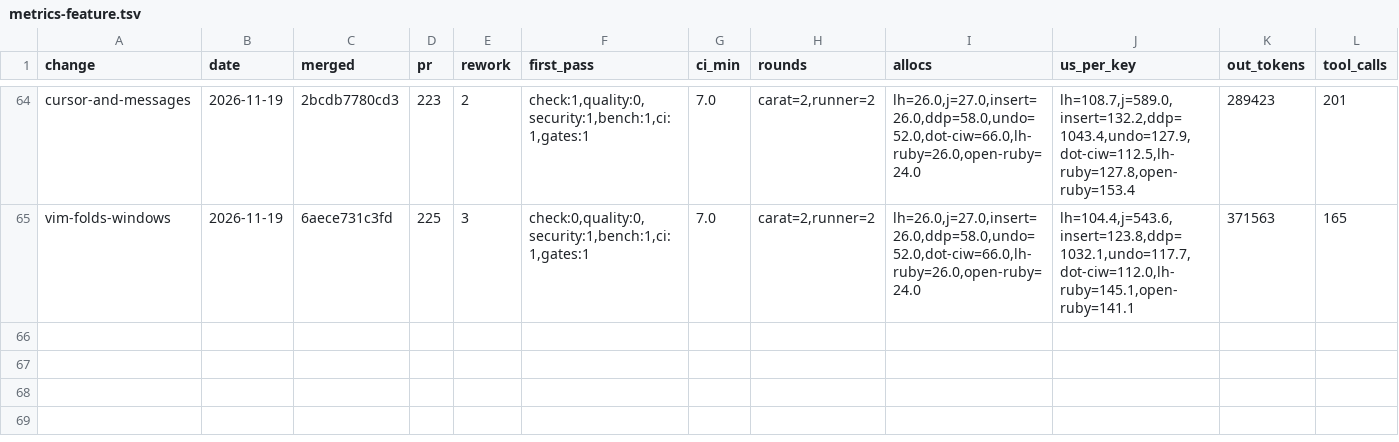
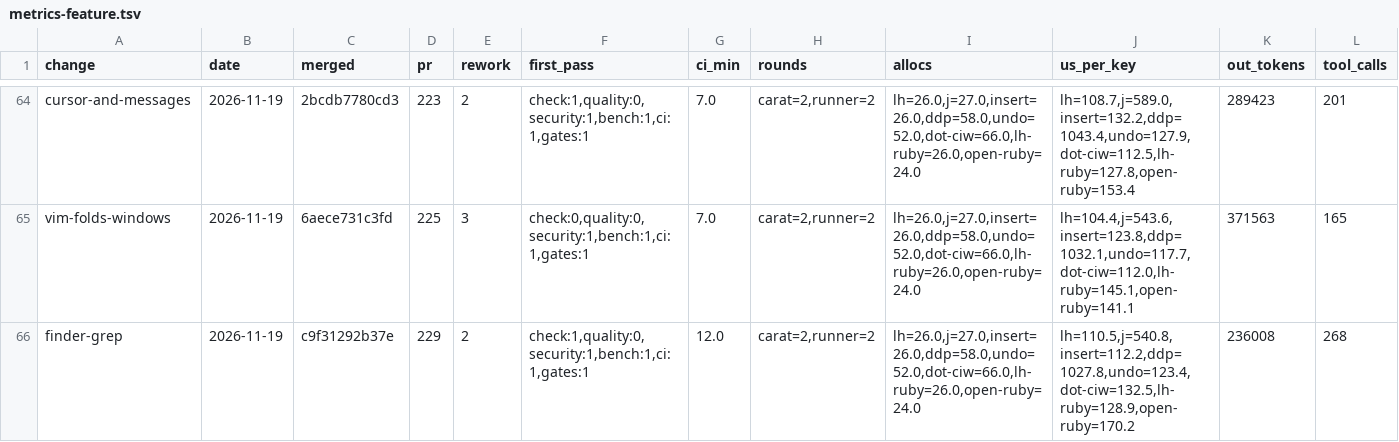
Before and after one commit to oraul/carat, a TSV file: docs/metrics-feature.tsv, drawn as a sheet; only a part is shown, gaps mark what is left out; rows hold the shown columns only; the diff names each change by its address in the sheet, - before the commit and + after, or states it on an @@ line.

```diff
--- a/docs/metrics-feature.tsv
+++ b/docs/metrics-feature.tsv
+row 66: finder-grep | 2026-11-19 | c9f31292b37e | 229 | 2 | check:1,quality:0,security:1,bench:1,ci:1,gates:1 | 12.0 | carat=2,runner=2 | lh=26.0,j=27.0,insert=26.0,ddp=58.0,undo=52.0,dot-ciw=66.0,lh-ruby=26.0,open-ruby=24.0 | lh=110.5,j=540.8,insert=112.2,ddp=1027.8,undo=123.4,dot-ciw=132.5,lh-ruby=128.9,open-ruby=170.2 | 236008 | 268
```
Also changed, not shown: docs/metrics-backlog.tsv, docs/sprints.tsv, 19 other files.
